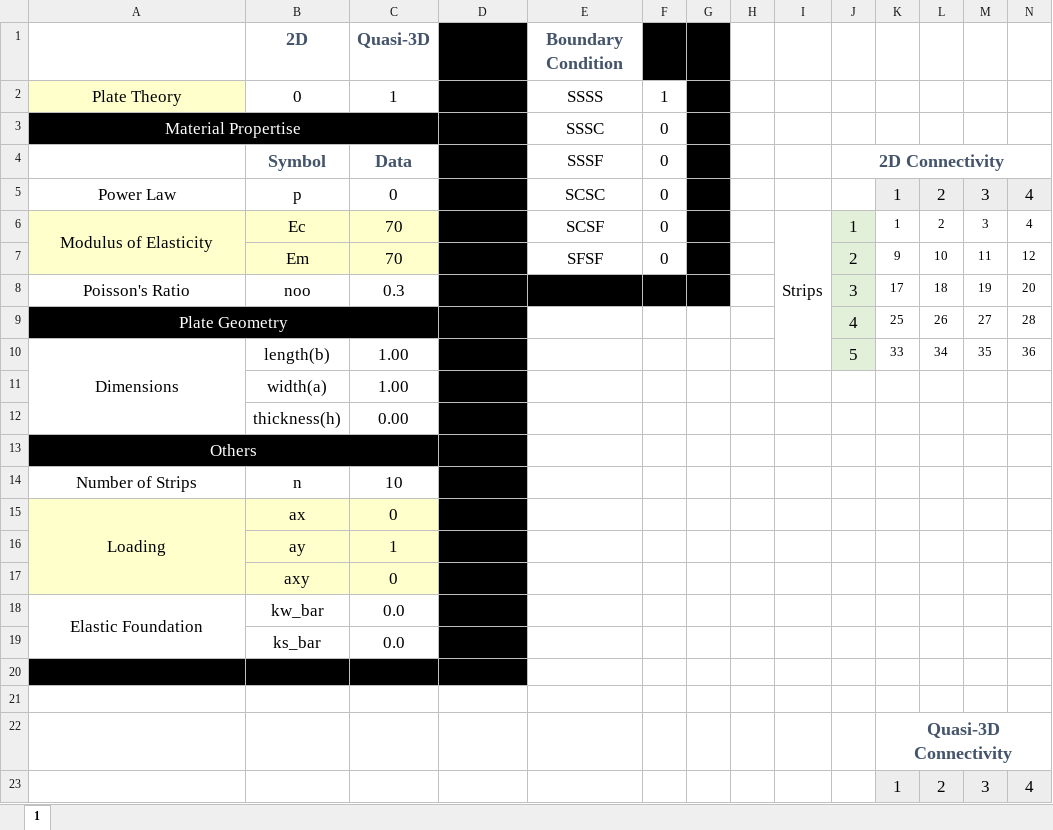
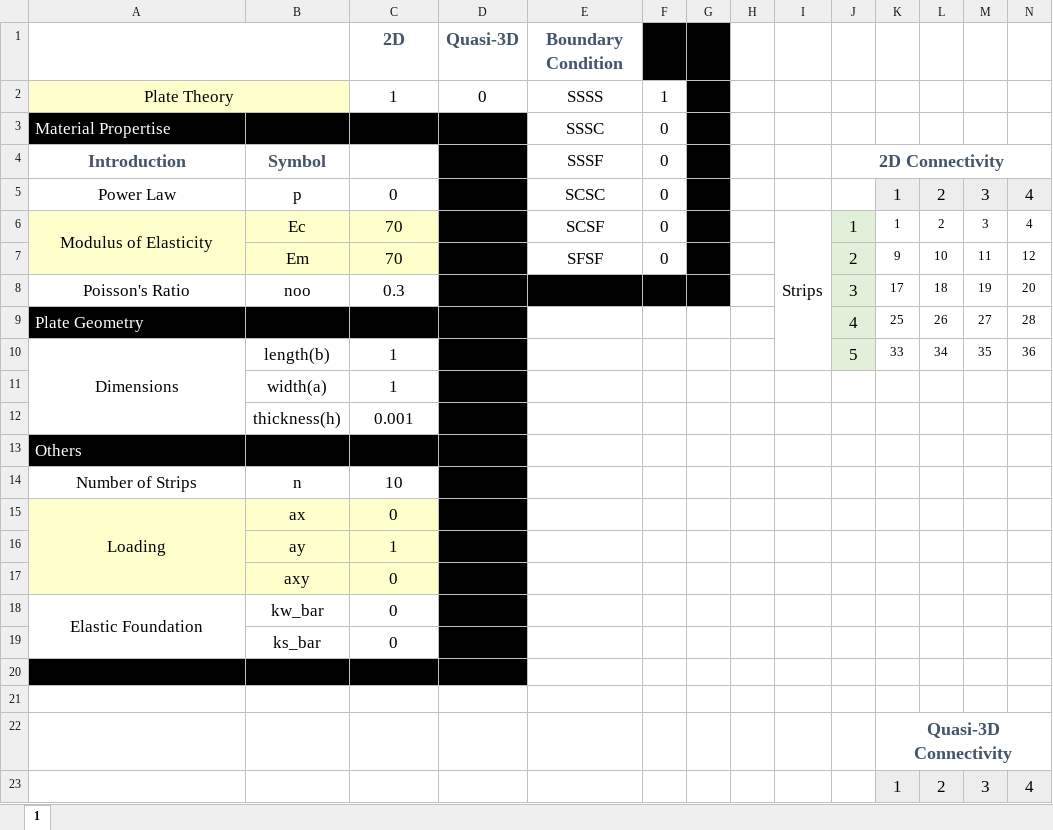
Before and after one commit to m4oughi/Buckling-of-2D-and-Q3DSDT-FGM-Plate-Resting-on-Elastic-Foundation, an Excel workbook: inputs.xlsx, sheet 1, drawn as a sheet; only a part is shown; values as stored, in another font and other column widths than the file's, no borders; charts and pictures not drawn; removed rows and columns are numbered as before the commit, all else as after; rows hold the shown columns only; the diff names each change by its address in the sheet, - before the commit and + after, or states it on an @@ line.

```diff
--- a/inputs.xlsx (sheet 1)
+++ b/inputs.xlsx (sheet 1)
-row 1:  | 2D | Quasi-3D |  | Boundary Condition
+row 1:  |  | 2D | Quasi-3D | Boundary Condition
+A2:B2 merged
-B2: 0
+B2: (empty)
-B2 fill: none
+B2 fill: #FFFFCC
-D2: (empty)
+D2: 0
-D2 fill: #000000
+D2 fill: none
-A3 alignment: center
+A3 alignment: left
-A3:C3 merged
-A4: (empty)
+A4: Introduction
-C4: Data
+C4: (empty)
-A9 alignment: center
+A9 alignment: left
-A9:C9 merged
-C10:C11: 1.00
+C10:C11: 1
-C12: 0.00
+C12: 0.001
-A13 alignment: center
+A13 alignment: left
-A13:C13 merged
-C18:C19: 0.0
+C18:C19: 0
```
Also changed, not shown: charts or pictures, 10 other files.
